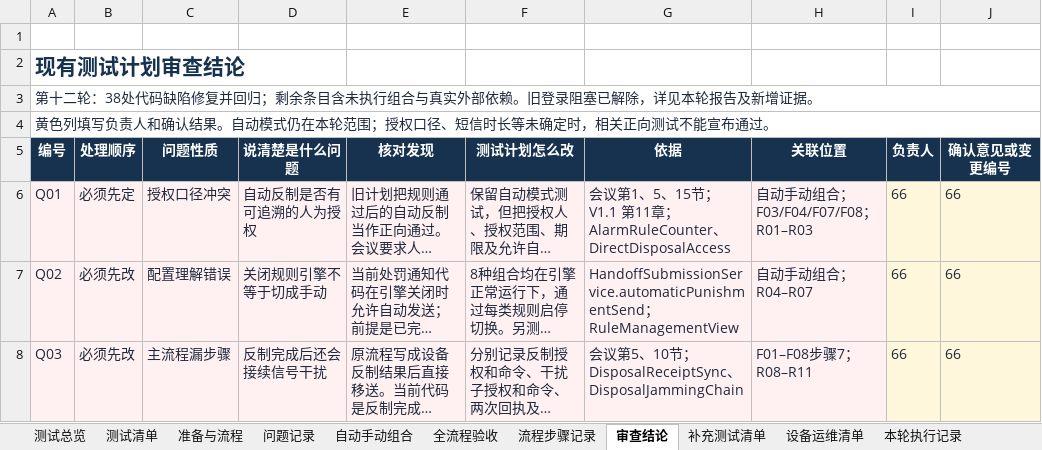
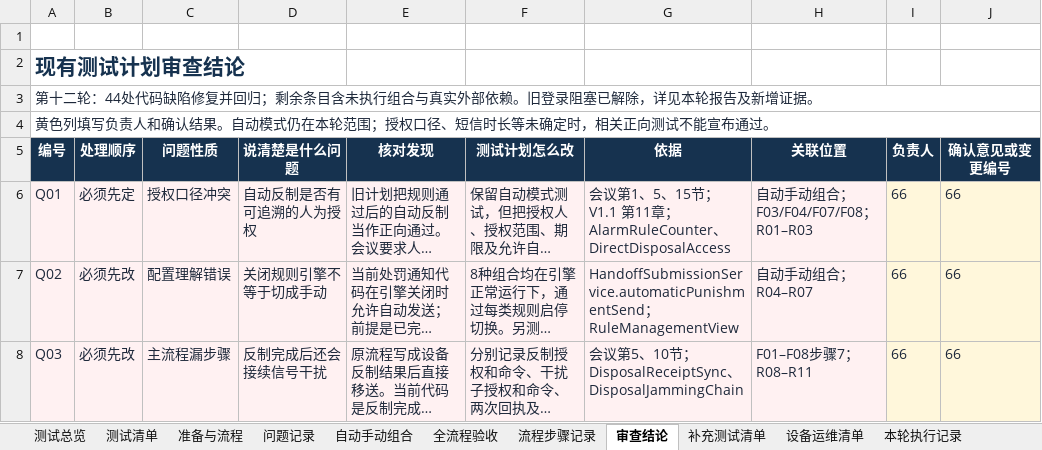
Before and after one commit to lillililiili/demo-ronghe, an Excel workbook: docs/前后台联合测试执行记录-第十二轮-2026-09-28.xlsx, sheet 审查结论, drawn as a sheet; only a part is shown; long unchanged cells end in …; values as stored, in another font and other column widths than the file's, no borders; table styles not drawn; the diff names each change by its address in the sheet, - before the commit and + after, or states it on an @@ line.

```diff
--- a/docs/前后台联合测试执行记录-第十二轮-2026-09-28.xlsx (sheet 审查结论)
+++ b/docs/前后台联合测试执行记录-第十二轮-2026-09-28.xlsx (sheet 审查结论)
-A3 (编号): …十二轮：38处代码缺…
+A3 (编号): …十二轮：44处代码缺…
```
Also changed, not shown: sheet 流程步骤记录, sheet 全流程验收, sheet 设备运维清单, sheet 测试总览, sheet 本轮执行记录, sheet 测试清单, 14 other files.
